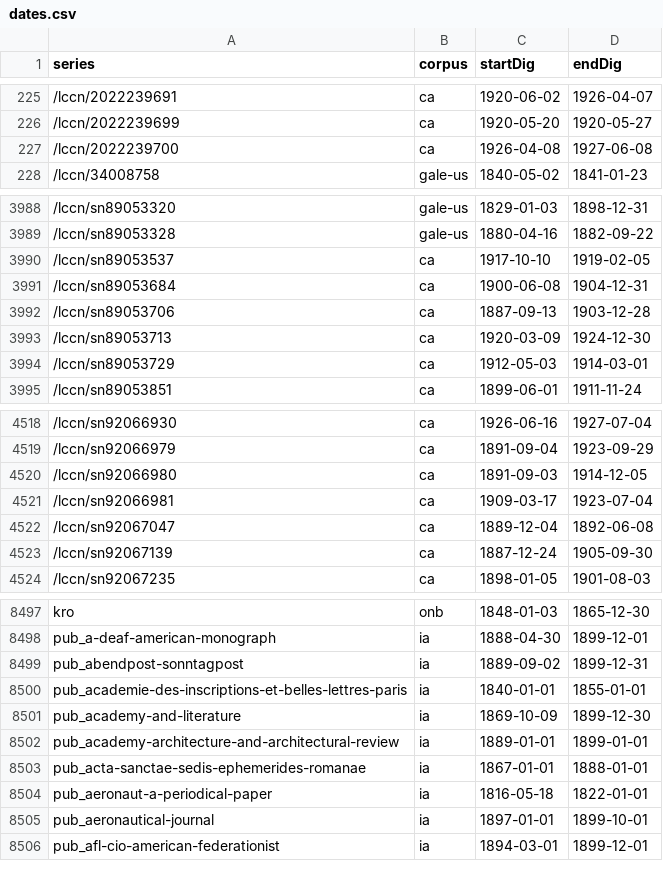
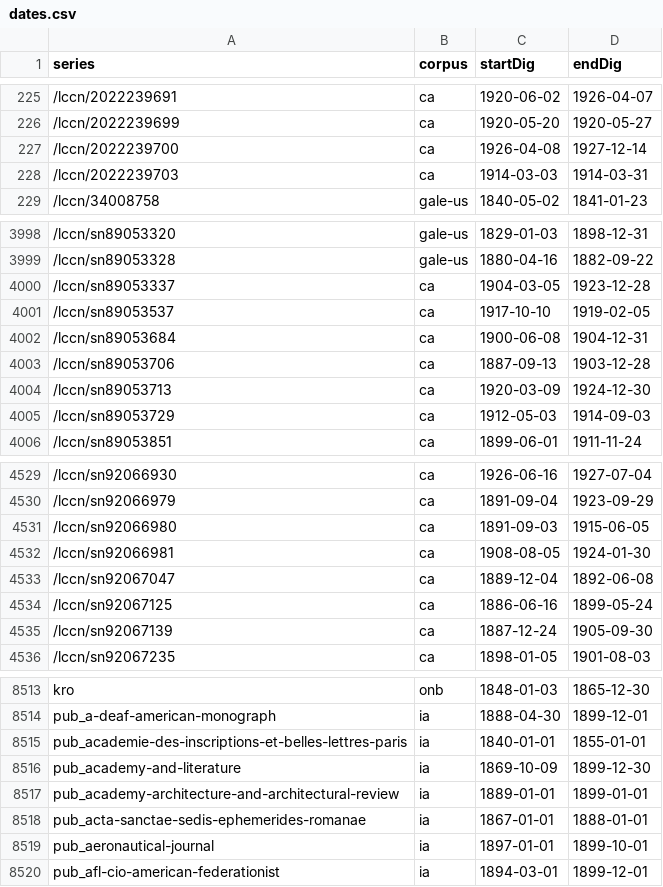
Before and after one commit to ViralTexts/newspaper-metadata, a CSV file: digitized/dates.csv, drawn as a sheet; only a part is shown, gaps mark what is left out; the diff covers the shown part only.

Commit message:
Update CA and IA.

```diff
--- a/digitized/dates.csv
+++ b/digitized/dates.csv
@@ -226,3 +226,4 @@ series,corpus,startDig,endDig
 /lccn/2022239699,ca,1920-05-20,1920-05-27
-/lccn/2022239700,ca,1926-04-08,1927-06-08
+/lccn/2022239700,ca,1926-04-08,1927-12-14
+/lccn/2022239703,ca,1914-03-03,1914-03-31
 /lccn/34008758,gale-us,1840-05-02,1841-01-23
@@ -3989,2 +3999,3 @@ series,corpus,startDig,endDig
 /lccn/sn89053328,gale-us,1880-04-16,1882-09-22
+/lccn/sn89053337,ca,1904-03-05,1923-12-28
 /lccn/sn89053537,ca,1917-10-10,1919-02-05
@@ -3993,3 +4004,3 @@ series,corpus,startDig,endDig
 /lccn/sn89053713,ca,1920-03-09,1924-12-30
-/lccn/sn89053729,ca,1912-05-03,1914-03-01
+/lccn/sn89053729,ca,1912-05-03,1914-09-03
 /lccn/sn89053851,ca,1899-06-01,1911-11-24
@@ -4519,5 +4530,6 @@ series,corpus,startDig,endDig
 /lccn/sn92066979,ca,1891-09-04,1923-09-29
-/lccn/sn92066980,ca,1891-09-03,1914-12-05
-/lccn/sn92066981,ca,1909-03-17,1923-07-04
+/lccn/sn92066980,ca,1891-09-03,1915-06-05
+/lccn/sn92066981,ca,1908-08-05,1924-01-30
 /lccn/sn92067047,ca,1889-12-04,1892-06-08
+/lccn/sn92067125,ca,1886-06-16,1899-05-24
 /lccn/sn92067139,ca,1887-12-24,1905-09-30
@@ -8498,3 +8514,2 @@ kro,onb,1848-01-03,1865-12-30
 pub_a-deaf-american-monograph,ia,1888-04-30,1899-12-01
-pub_abendpost-sonntagpost,ia,1889-09-02,1899-12-31
 pub_academie-des-inscriptions-et-belles-lettres-paris,ia,1840-01-01,1855-01-01
@@ -8503,3 +8518,2 @@ pub_academy-architecture-and-architectural-review,ia,1889-01-01,1899-01-01
 pub_acta-sanctae-sedis-ephemerides-romanae,ia,1867-01-01,1888-01-01
-pub_aeronaut-a-periodical-paper,ia,1816-05-18,1822-01-01
 pub_aeronautical-journal,ia,1897-01-01,1899-10-01
```
Also changed, not shown: 13 added rows, 3 removed rows and 8 edited cells elsewhere in this file.
